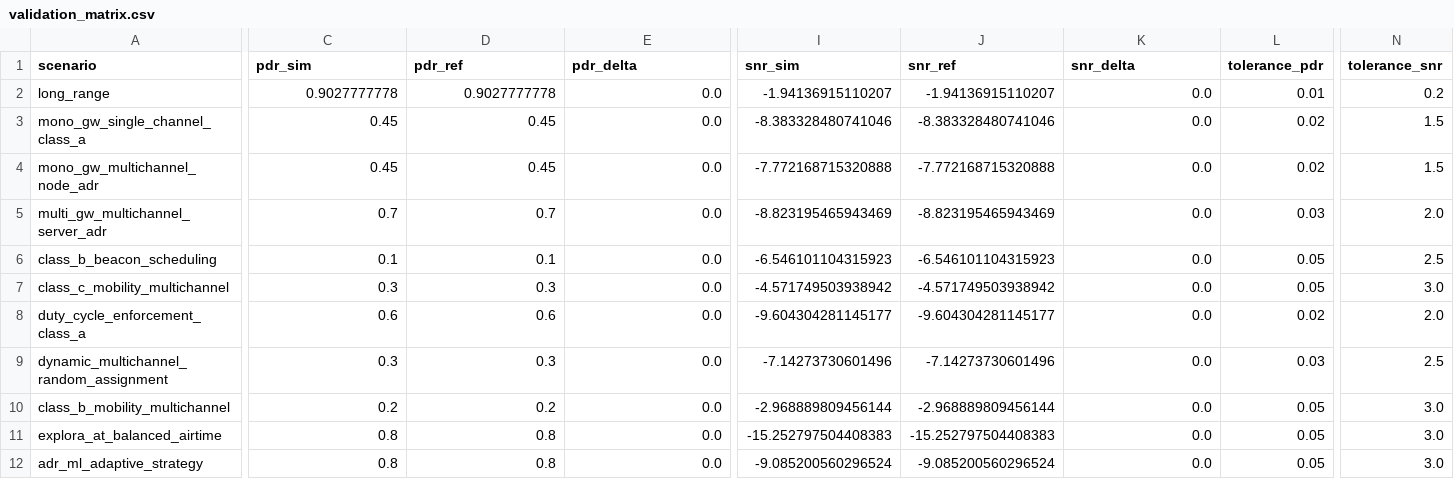
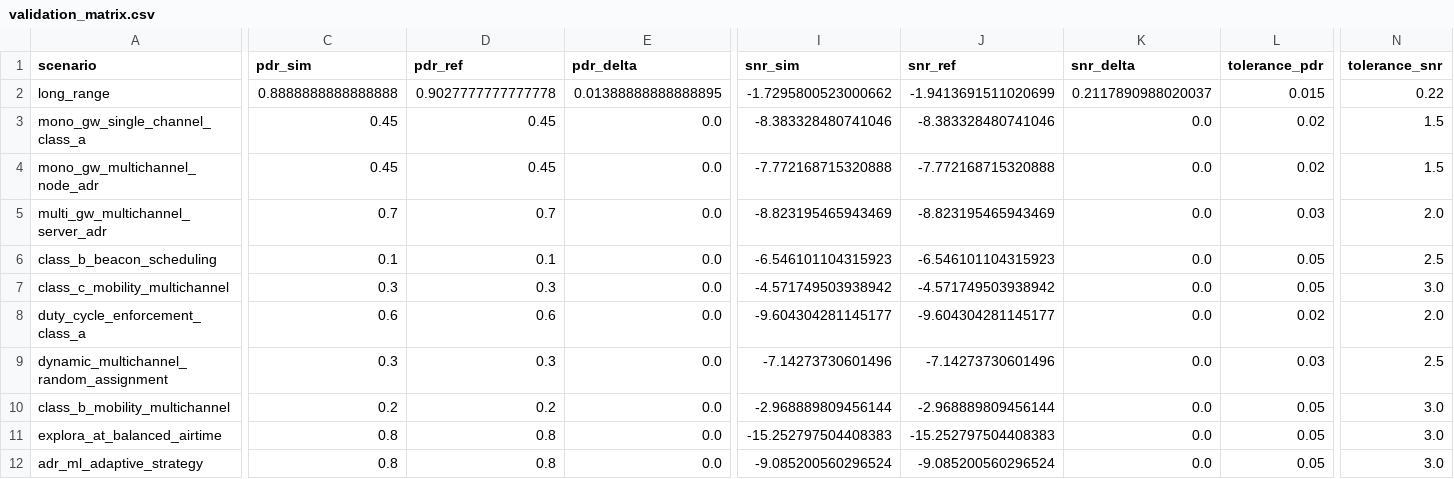
Before and after one commit to rot226/LoRaFlexSim_1.0.0, a CSV file: results/validation_matrix.csv, drawn as a sheet; only a part is shown, gaps mark what is left out; the diff names each change by its address in the sheet, - before the commit and + after, or states it on an @@ line.

Commit message:
Update validation matrix tolerances and status docs

```diff
--- a/results/validation_matrix.csv
+++ b/results/validation_matrix.csv
-C2 (pdr_sim): 0.9027777778
+C2 (pdr_sim): 0.8888888888888888
-D2 (pdr_ref): 0.9027777778
+D2 (pdr_ref): 0.9027777777777778
-E2 (pdr_delta): 0.0
+E2 (pdr_delta): 0.01388888888888895
-I2 (snr_sim): -1.94136915110207
+I2 (snr_sim): -1.7295800523000662
-J2 (snr_ref): -1.94136915110207
+J2 (snr_ref): -1.9413691511020699
-K2 (snr_delta): 0.0
+K2 (snr_delta): 0.2117890988020037
-L2 (tolerance_pdr): 0.01
+L2 (tolerance_pdr): 0.015
-N2 (tolerance_snr): 0.2
+N2 (tolerance_snr): 0.22
```
Also changed, not shown: 4 other files.
